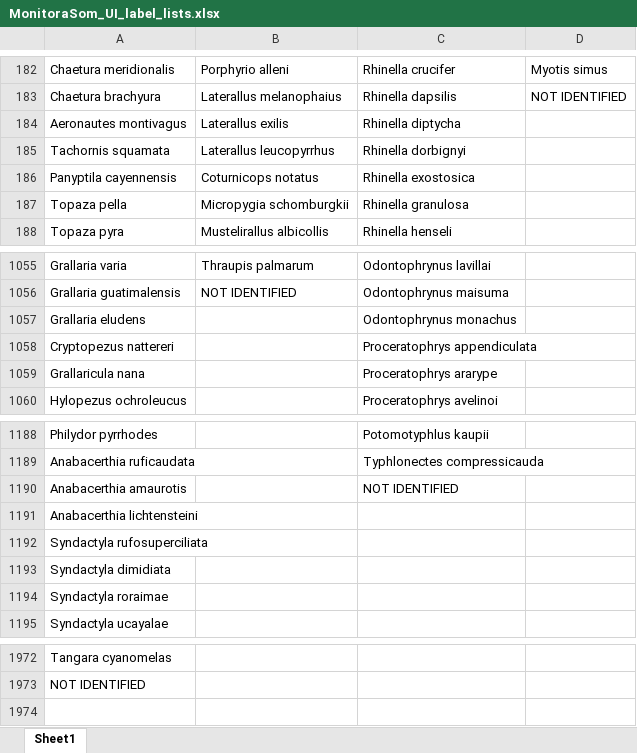
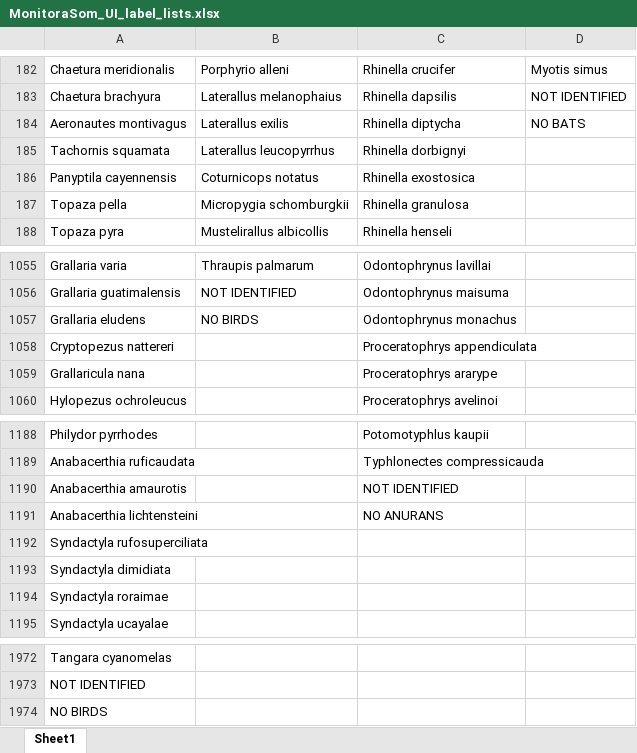
Before and after one commit to ConservaSom/monitoraSom, an Excel workbook: example/presets/MonitoraSom_UI_label_lists.xlsx, sheet Sheet1, drawn as a sheet; only a part is shown, gaps mark what is left out; values as stored, in another font and other column widths than the file's, no borders; the diff names each change by its address in the sheet, - before the commit and + after, or states it on an @@ line.

```diff
--- a/example/presets/MonitoraSom_UI_label_lists.xlsx (sheet Sheet1)
+++ b/example/presets/MonitoraSom_UI_label_lists.xlsx (sheet Sheet1)
-D184: (empty)
+D184: NO BATS
-B1057: (empty)
+B1057: NO BIRDS
-C1191: (empty)
+C1191: NO ANURANS
+row 1974: NO BIRDS
```
Also changed, not shown: 2 other files.
